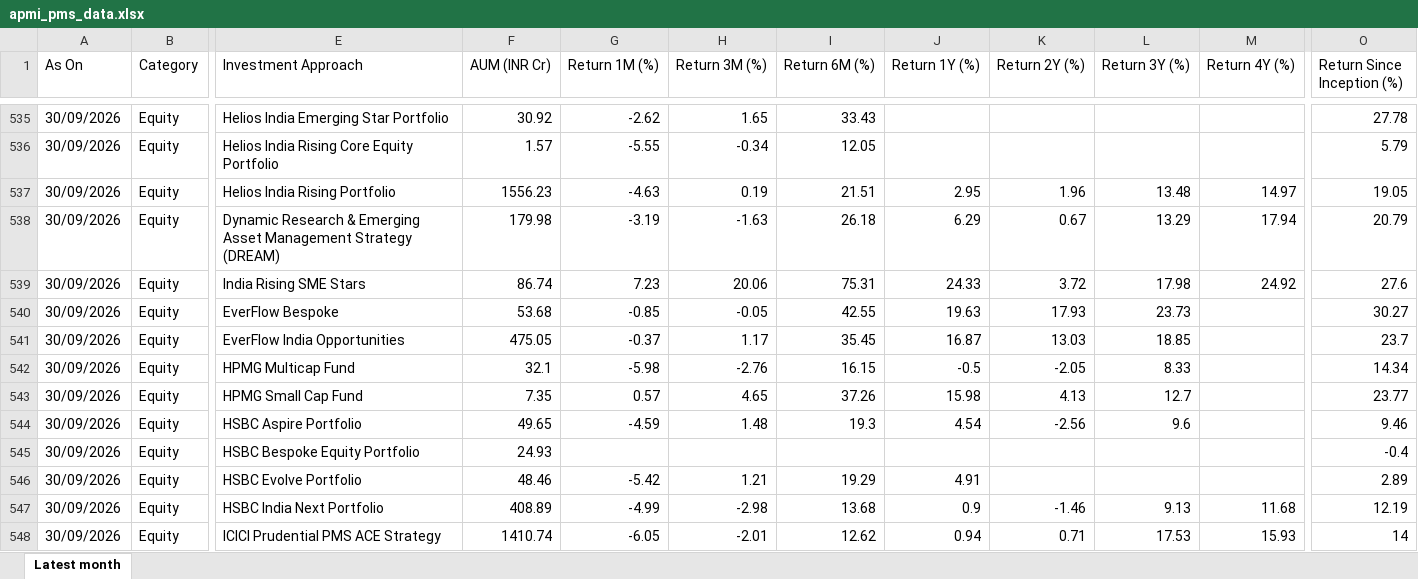
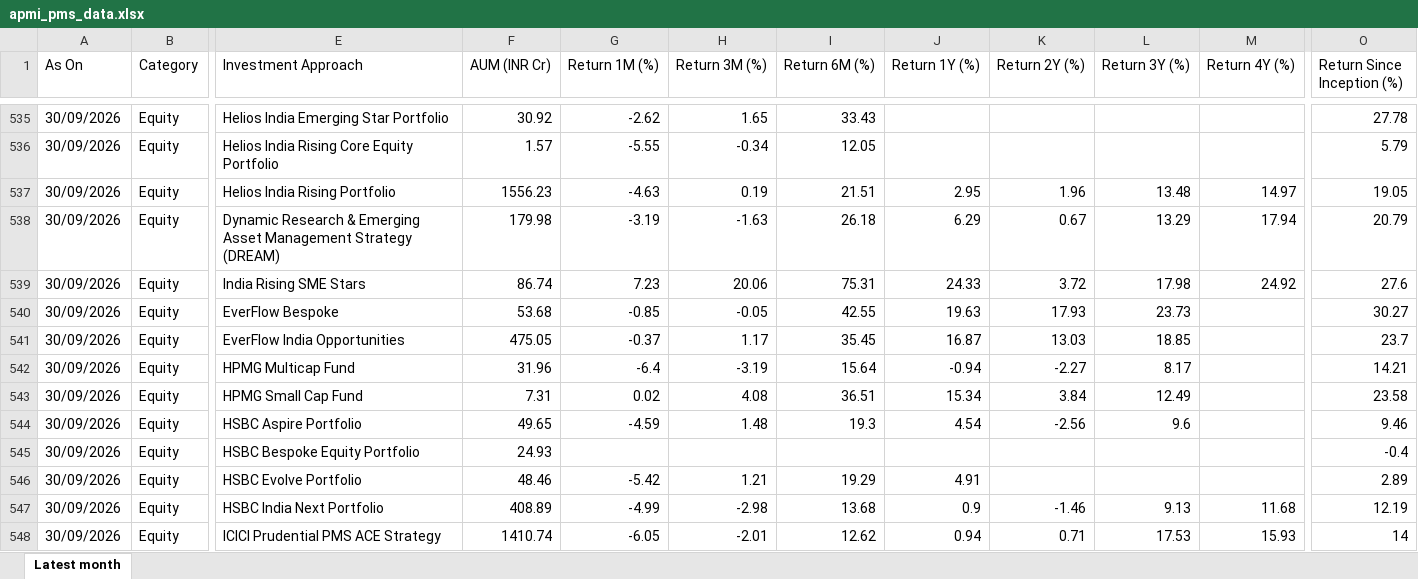
Before and after one commit to heenakothari-afk/pms-tracker, an Excel workbook: docs/apmi_pms_data.xlsx, sheet Latest month, drawn as a sheet; only a part is shown, gaps mark what is left out; values as stored, in another font and other column widths than the file's, no borders; the diff names each change by its address in the sheet, - before the commit and + after, or states it on an @@ line.

```diff
--- a/docs/apmi_pms_data.xlsx (sheet Latest month)
+++ b/docs/apmi_pms_data.xlsx (sheet Latest month)
-F542 (AUM (INR Cr)): 32.1
+F542 (AUM (INR Cr)): 31.96
-G542 (Return 1M (%)): -5.98
+G542 (Return 1M (%)): -6.4
-H542 (Return 3M (%)): -2.76
+H542 (Return 3M (%)): -3.19
-I542 (Return 6M (%)): 16.15
+I542 (Return 6M (%)): 15.64
-J542 (Return 1Y (%)): -0.5
+J542 (Return 1Y (%)): -0.94
-K542 (Return 2Y (%)): -2.05
+K542 (Return 2Y (%)): -2.27
-L542 (Return 3Y (%)): 8.33
+L542 (Return 3Y (%)): 8.17
-O542 (Return Since Inception (%)): 14.34
+O542 (Return Since Inception (%)): 14.21
-F543 (AUM (INR Cr)): 7.35
+F543 (AUM (INR Cr)): 7.31
-G543 (Return 1M (%)): 0.57
+G543 (Return 1M (%)): 0.02
-H543 (Return 3M (%)): 4.65
+H543 (Return 3M (%)): 4.08
-I543 (Return 6M (%)): 37.26
+I543 (Return 6M (%)): 36.51
-J543 (Return 1Y (%)): 15.98
+J543 (Return 1Y (%)): 15.34
-K543 (Return 2Y (%)): 4.13
+K543 (Return 2Y (%)): 3.84
-L543 (Return 3Y (%)): 12.7
+L543 (Return 3Y (%)): 12.49
-O543 (Return Since Inception (%)): 23.77
+O543 (Return Since Inception (%)): 23.58
```
Also changed, not shown: 5 other files.
